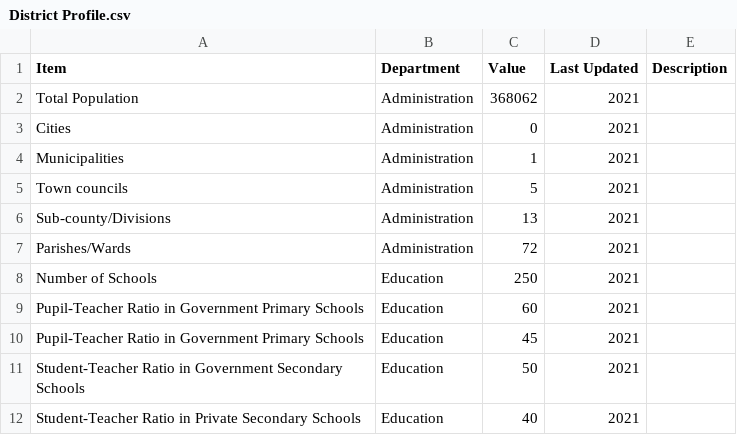
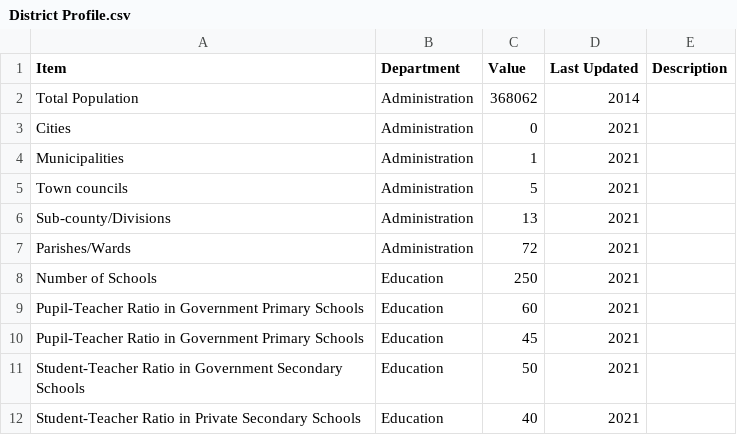
Before and after one commit to devinit/ug-district-dashboard-viz, a CSV file: public/assets/data/kayunga/District Profile.csv, drawn as a sheet.

Commit message:
Update year that the latest population information is based on

```diff
--- a/public/assets/data/kayunga/District Profile.csv
+++ b/public/assets/data/kayunga/District Profile.csv
@@ -1,3 +1,3 @@
 Item,Department,Value,Last Updated,Description
-Total Population,Administration,368062,2021,
+Total Population,Administration,368062,2014,
 Cities,Administration,0,2021,
```
